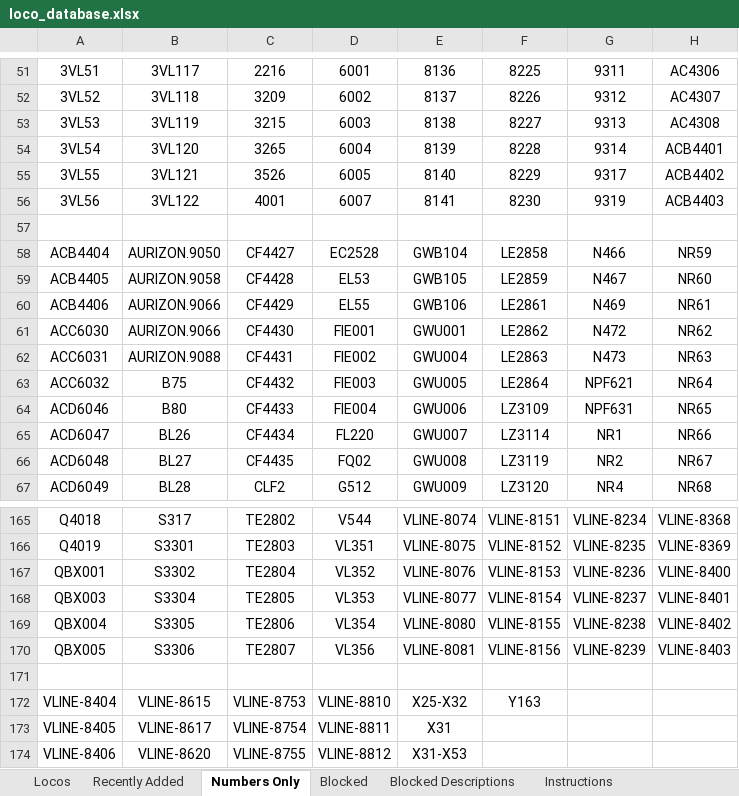
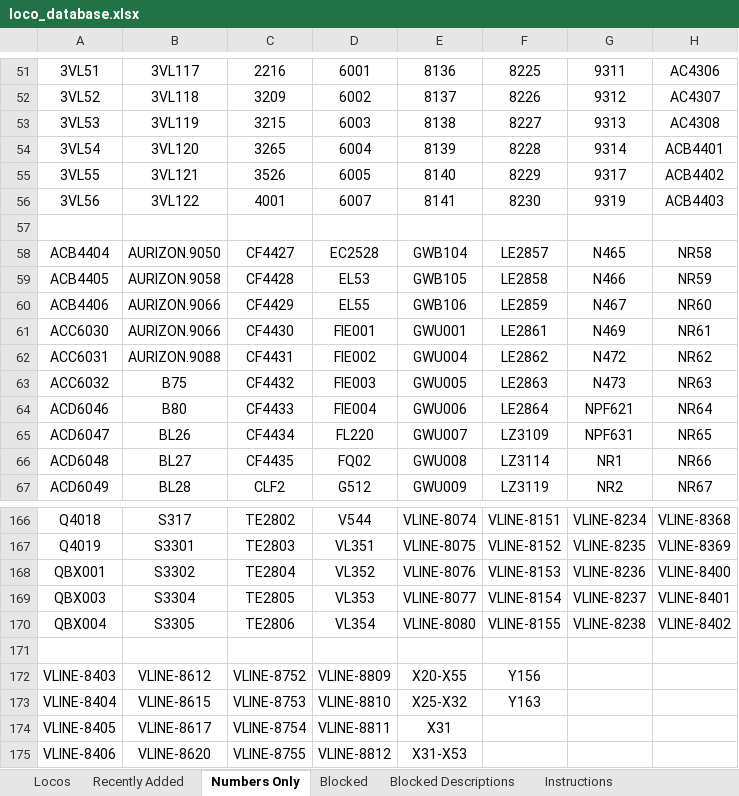
Before and after one commit to grahame21/railops-frontend, an Excel workbook: downloads/loco_database.xlsx, sheet Numbers Only, drawn as a sheet; only a part is shown, gaps mark what is left out; values as stored, in another font and other column widths than the file's, no borders; removed rows and columns are numbered as before the commit, all else as after; the diff covers the shown part only; the diff names each change by its address in the sheet, - before the commit and + after, or states it on an @@ line.

```diff
--- a/downloads/loco_database.xlsx (sheet Numbers Only)
+++ b/downloads/loco_database.xlsx (sheet Numbers Only)
-F58: LE2858
+F58: LE2857
-G58: N466
+G58: N465
-H58: NR59
+H58: NR58
-F59: LE2859
+F59: LE2858
-G59: N467
+G59: N466
-H59: NR60
+H59: NR59
-F60: LE2861
+F60: LE2859
-G60: N469
+G60: N467
-H60: NR61
+H60: NR60
-F61: LE2862
+F61: LE2861
-G61: N472
+G61: N469
-H61: NR62
+H61: NR61
-F62: LE2863
+F62: LE2862
-G62: N473
+G62: N472
-H62: NR63
+H62: NR62
-F63: LE2864
+F63: LE2863
-G63: NPF621
+G63: N473
-H63: NR64
+H63: NR63
-F64: LZ3109
+F64: LE2864
-G64: NPF631
+G64: NPF621
-H64: NR65
+H64: NR64
-F65: LZ3114
+F65: LZ3109
-G65: NR1
+G65: NPF631
-H65: NR66
+H65: NR65
-F66: LZ3119
+F66: LZ3114
-G66: NR2
+G66: NR1
-H66: NR67
+H66: NR66
-F67: LZ3120
+F67: LZ3119
-G67: NR4
+G67: NR2
-H67: NR68
+H67: NR67
-row 170: QBX005 | S3306 | TE2807 | VL356 | VLINE-8081 | VLINE-8156 | VLINE-8239 | VLINE-8403
+row 172: VLINE-8403 | VLINE-8612 | VLINE-8752 | VLINE-8809 | X20-X55 | Y156
```
Also changed, not shown: 1 added row, 1 removed row and 183 edited cells elsewhere in this sheet, sheet Locos, sheet Recently Added, downloads/loco_numbers_only.xlsx, 3 other files.
